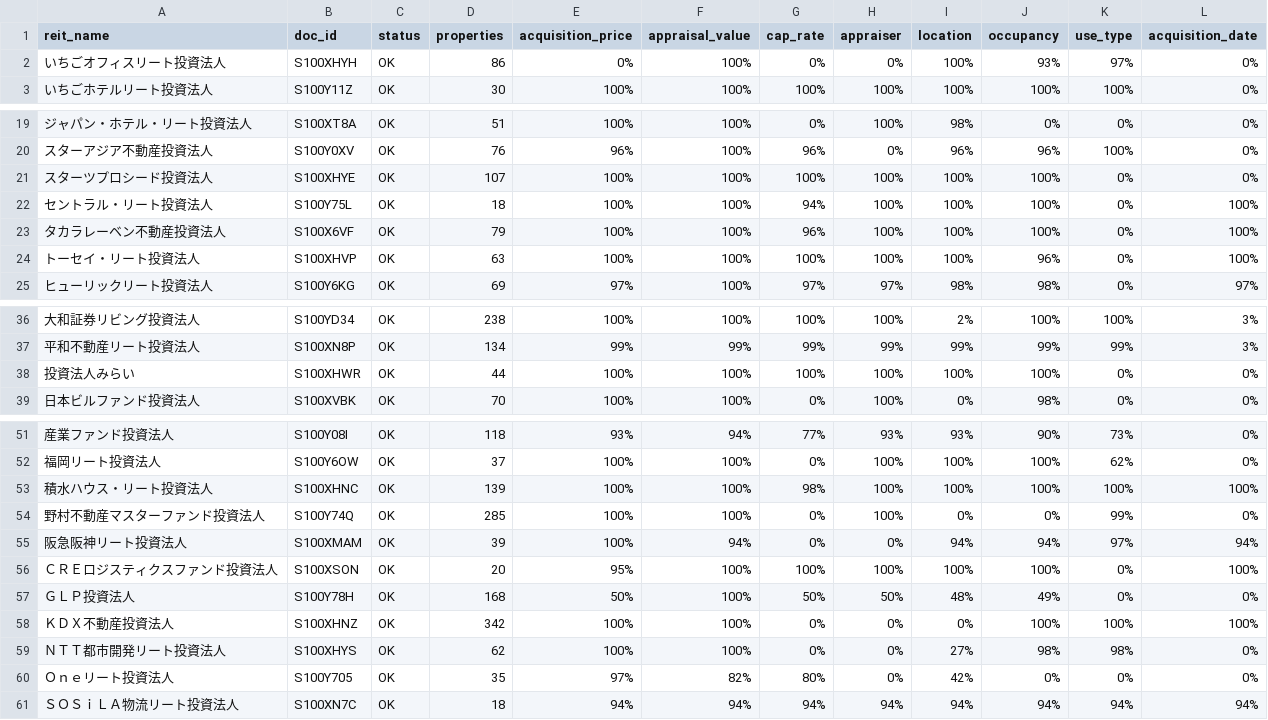
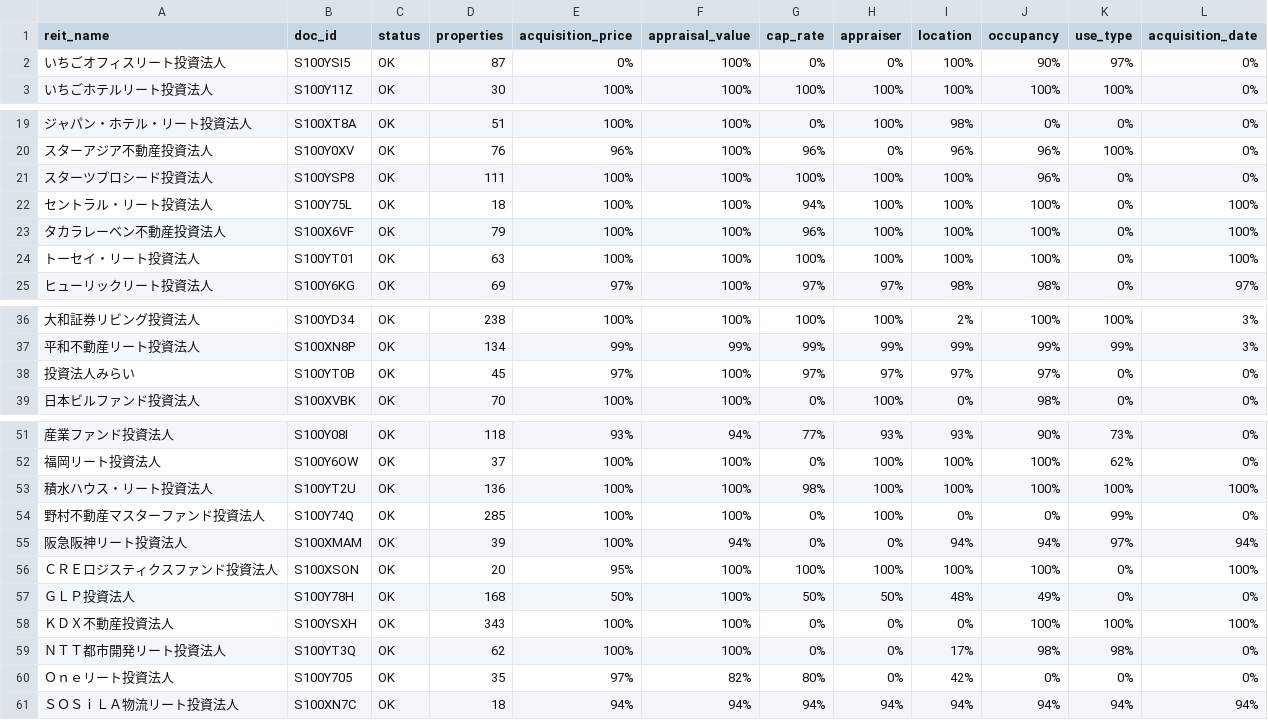
Before and after one commit to rereilleco-arch/nupd, a CSV file: output/reit_parse_report.csv, drawn as a sheet; only a part is shown, gaps mark what is left out.

```diff
--- a/output/reit_parse_report.csv
+++ b/output/reit_parse_report.csv
@@ -1,3 +1,3 @@
 reit_name,doc_id,status,properties,acquisition_price,appraisal_value,cap_rate,appraiser,location,occupancy,use_type,acquisition_date
-いちごオフィスリート投資法人,S100XHYH,OK,86,0%,100%,0%,0%,100%,93%,97%,0%
+いちごオフィスリート投資法人,S100YSI5,OK,87,0%,100%,0%,0%,100%,90%,97%,0%
 いちごホテルリート投資法人,S100Y11Z,OK,30,100%,100%,100%,100%,100%,100%,100%,0%
@@ -20,6 +20,6 @@
 スターアジア不動産投資法人,S100Y0XV,OK,76,96%,100%,96%,0%,96%,96%,100%,0%
-スターツプロシード投資法人,S100XHYE,OK,107,100%,100%,100%,100%,100%,100%,0%,0%
+スターツプロシード投資法人,S100YSP8,OK,111,100%,100%,100%,100%,100%,96%,0%,0%
 セントラル・リート投資法人,S100Y75L,OK,18,100%,100%,94%,100%,100%,100%,0%,100%
 タカラレーベン不動産投資法人,S100X6VF,OK,79,100%,100%,96%,100%,100%,100%,0%,100%
-トーセイ・リート投資法人,S100XHVP,OK,63,100%,100%,100%,100%,100%,96%,0%,100%
+トーセイ・リート投資法人,S100YT01,OK,63,100%,100%,100%,100%,100%,100%,0%,100%
 ヒューリックリート投資法人,S100Y6KG,OK,69,97%,100%,97%,97%,98%,98%,0%,97%
@@ -37,3 +37,3 @@
 平和不動産リート投資法人,S100XN8P,OK,134,99%,99%,99%,99%,99%,99%,99%,3%
-投資法人みらい,S100XHWR,OK,44,100%,100%,100%,100%,100%,100%,0%,0%
+投資法人みらい,S100YT0B,OK,45,97%,100%,97%,97%,97%,97%,0%,0%
 日本ビルファンド投資法人,S100XVBK,OK,70,100%,100%,0%,100%,0%,98%,0%,0%
@@ -52,3 +52,3 @@
 福岡リート投資法人,S100Y6OW,OK,37,100%,100%,0%,100%,100%,100%,62%,0%
-積水ハウス・リート投資法人,S100XHNC,OK,139,100%,100%,98%,100%,100%,100%,100%,100%
+積水ハウス・リート投資法人,S100YT2U,OK,136,100%,100%,98%,100%,100%,100%,100%,100%
 野村不動産マスターファンド投資法人,S100Y74Q,OK,285,100%,100%,0%,100%,0%,0%,99%,0%
@@ -57,4 +57,4 @@
 ＧＬＰ投資法人,S100Y78H,OK,168,50%,100%,50%,50%,48%,49%,0%,0%
-ＫＤＸ不動産投資法人,S100XHNZ,OK,342,100%,100%,0%,0%,0%,100%,100%,100%
-ＮＴＴ都市開発リート投資法人,S100XHYS,OK,62,100%,100%,0%,0%,27%,98%,98%,0%
+ＫＤＸ不動産投資法人,S100YSXH,OK,343,100%,100%,0%,0%,0%,100%,100%,100%
+ＮＴＴ都市開発リート投資法人,S100YT3Q,OK,62,100%,100%,0%,0%,17%,98%,98%,0%
 Ｏｎｅリート投資法人,S100Y705,OK,35,97%,82%,80%,0%,42%,0%,0%,0%
```
Also changed, not shown: output/fudosan_enrichment.csv, output/reit_by_company.csv, 6 other files.
